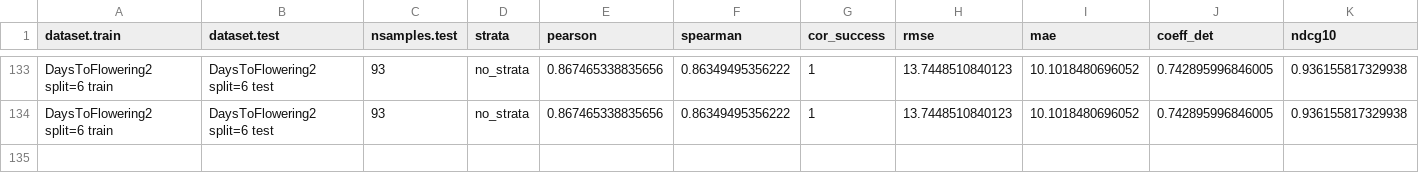
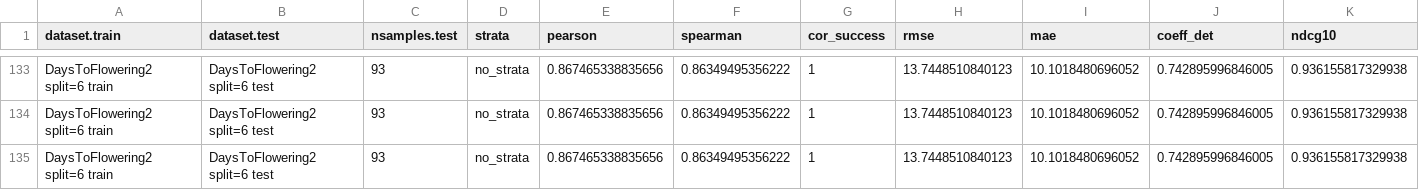
Before and after one commit to ne1s0n/crea-za_2024_geno_pheno_arabidopsis, a CSV file: results/accuracy_regression2_coordinated_CV_SNP.csv, drawn as a sheet; only a part is shown, gaps mark what is left out; rows hold the shown columns only; the diff names each change by its address in the sheet, - before the commit and + after, or states it on an @@ line.

Commit message:
automatic push of regression results

```diff
--- a/results/accuracy_regression2_coordinated_CV_SNP.csv
+++ b/results/accuracy_regression2_coordinated_CV_SNP.csv
+row 135: DaysToFlowering2 split=6 train | DaysToFlowering2 split=6 test | 93 | no_strata | 0.867465338835656 | 0.86349495356222 | 1 | 13.7448510840123 | 10.1018480696052 | 0.742895996846005 | 0.936155817329938
```
